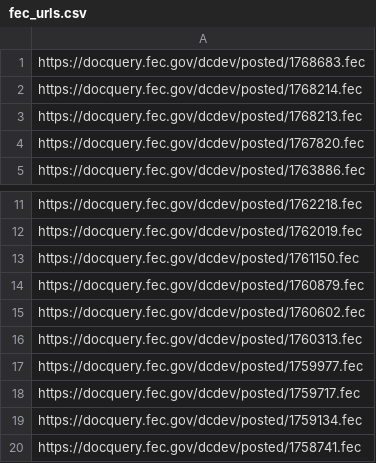
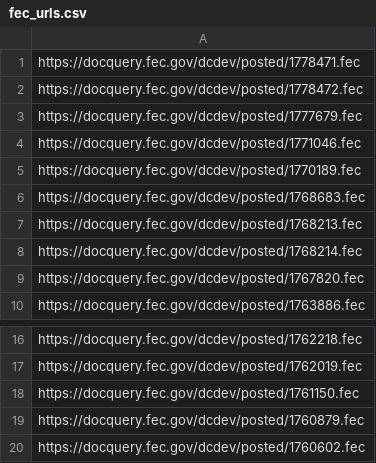
Before and after one commit to lemonaidn/udp_bot, a CSV file: fec_urls.csv, drawn as a sheet; only a part is shown, gaps mark what is left out.

```diff
--- a/fec_urls.csv
+++ b/fec_urls.csv
@@ -1,4 +1,9 @@
+https://docquery.fec.gov/dcdev/posted/1778471.fec
+https://docquery.fec.gov/dcdev/posted/1778472.fec
+https://docquery.fec.gov/dcdev/posted/1777679.fec
+https://docquery.fec.gov/dcdev/posted/1771046.fec
+https://docquery.fec.gov/dcdev/posted/1770189.fec
 https://docquery.fec.gov/dcdev/posted/1768683.fec
+https://docquery.fec.gov/dcdev/posted/1768213.fec
 https://docquery.fec.gov/dcdev/posted/1768214.fec
-https://docquery.fec.gov/dcdev/posted/1768213.fec
 https://docquery.fec.gov/dcdev/posted/1767820.fec
@@ -15,6 +20 @@ https://docquery.fec.gov/dcdev/posted/1760879.fec
 https://docquery.fec.gov/dcdev/posted/1760602.fec
-https://docquery.fec.gov/dcdev/posted/1760313.fec
-https://docquery.fec.gov/dcdev/posted/1759977.fec
-https://docquery.fec.gov/dcdev/posted/1759717.fec
-https://docquery.fec.gov/dcdev/posted/1759134.fec
-https://docquery.fec.gov/dcdev/posted/1758741.fec
```
Also changed, not shown: last_twenty_ind_expenditures_df.csv, pdf_urls.csv, 9 other files.
